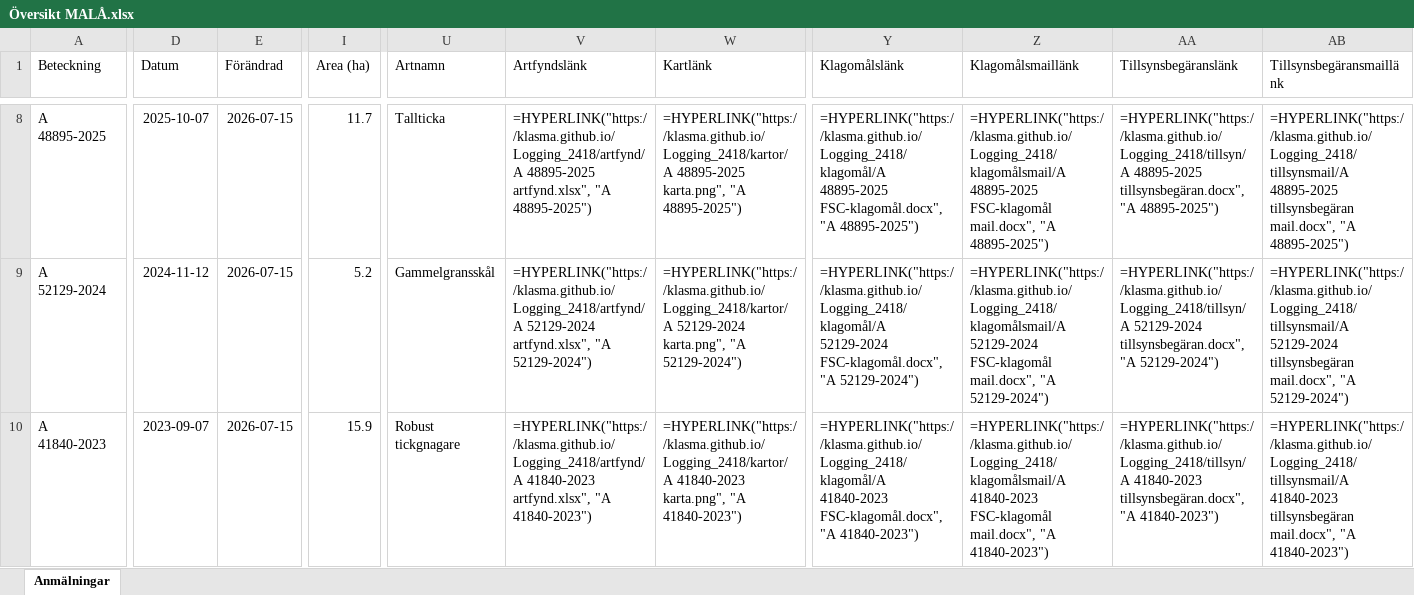
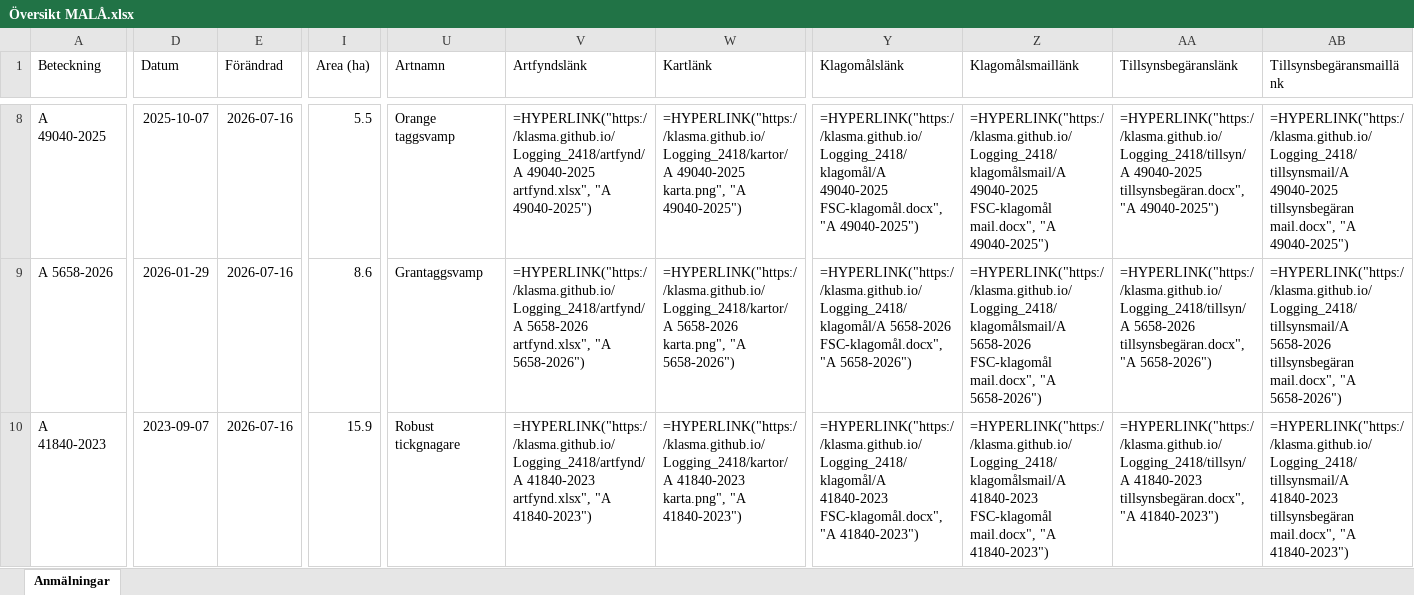
Before and after one commit to klasma/Logging_2418, an Excel workbook: Översikt MALÅ.xlsx, sheet Anmälningar, drawn as a sheet; only a part is shown, gaps mark what is left out; values as stored, in another font and other column widths than the file's, no borders; formulas without a stored value are shown as written; the diff covers the shown part only; the diff names each change by its address in the sheet, - before the commit and + after, or states it on an @@ line.

```diff
--- a/Översikt MALÅ.xlsx (sheet Anmälningar)
+++ b/Översikt MALÅ.xlsx (sheet Anmälningar)
-A8 (Beteckning): A 48895-2025
+A8 (Beteckning): A 49040-2025
-E8:E10 (Förändrad): 2026-07-15
+E8:E10 (Förändrad): 2026-07-16
-I8 (Area (ha)): 11.7
+I8 (Area (ha)): 5.5
-U8 (Artnamn): Tallticka
+U8 (Artnamn): Orange taggsvamp
-V8 (Artfyndslänk): =HYPERLINK("https://klasma.github.io/Logging_2418/artfynd/A 48895-2025 artfynd.xlsx", "A 48895-2025")
+V8 (Artfyndslänk): =HYPERLINK("https://klasma.github.io/Logging_2418/artfynd/A 49040-2025 artfynd.xlsx", "A 49040-2025")
-W8 (Kartlänk): =HYPERLINK("https://klasma.github.io/Logging_2418/kartor/A 48895-2025 karta.png", "A 48895-2025")
+W8 (Kartlänk): =HYPERLINK("https://klasma.github.io/Logging_2418/kartor/A 49040-2025 karta.png", "A 49040-2025")
-Y8 (Klagomålslänk): =HYPERLINK("https://klasma.github.io/Logging_2418/klagomål/A 48895-2025 FSC-klagomål.docx", "A 48895-2025")
+Y8 (Klagomålslänk): =HYPERLINK("https://klasma.github.io/Logging_2418/klagomål/A 49040-2025 FSC-klagomål.docx", "A 49040-2025")
-Z8 (Klagomålsmaillänk): =HYPERLINK("https://klasma.github.io/Logging_2418/klagomålsmail/A 48895-2025 FSC-klagomål mail.docx", "A 48895-2025")
+Z8 (Klagomålsmaillänk): =HYPERLINK("https://klasma.github.io/Logging_2418/klagomålsmail/A 49040-2025 FSC-klagomål mail.docx", "A 49040-2025")
-AA8 (Tillsynsbegäranslänk): =HYPERLINK("https://klasma.github.io/Logging_2418/tillsyn/A 48895-2025 tillsynsbegäran.docx", "A 48895-2025")
+AA8 (Tillsynsbegäranslänk): =HYPERLINK("https://klasma.github.io/Logging_2418/tillsyn/A 49040-2025 tillsynsbegäran.docx", "A 49040-2025")
-AB8 (Tillsynsbegäransmaillänk): =HYPERLINK("https://klasma.github.io/Logging_2418/tillsynsmail/A 48895-2025 tillsynsbegäran mail.docx", "A 48895-2025")
+AB8 (Tillsynsbegäransmaillänk): =HYPERLINK("https://klasma.github.io/Logging_2418/tillsynsmail/A 49040-2025 tillsynsbegäran mail.docx", "A 49040-2025")
-A9 (Beteckning): A 52129-2024
+A9 (Beteckning): A 5658-2026
-D9 (Datum): 2024-11-12
+D9 (Datum): 2026-01-29
-I9 (Area (ha)): 5.2
+I9 (Area (ha)): 8.6
-U9 (Artnamn): Gammelgransskål
+U9 (Artnamn): Grantaggsvamp
-V9 (Artfyndslänk): =HYPERLINK("https://klasma.github.io/Logging_2418/artfynd/A 52129-2024 artfynd.xlsx", "A 52129-2024")
+V9 (Artfyndslänk): =HYPERLINK("https://klasma.github.io/Logging_2418/artfynd/A 5658-2026 artfynd.xlsx", "A 5658-2026")
-W9 (Kartlänk): =HYPERLINK("https://klasma.github.io/Logging_2418/kartor/A 52129-2024 karta.png", "A 52129-2024")
+W9 (Kartlänk): =HYPERLINK("https://klasma.github.io/Logging_2418/kartor/A 5658-2026 karta.png", "A 5658-2026")
-Y9 (Klagomålslänk): =HYPERLINK("https://klasma.github.io/Logging_2418/klagomål/A 52129-2024 FSC-klagomål.docx", "A 52129-2024")
+Y9 (Klagomålslänk): =HYPERLINK("https://klasma.github.io/Logging_2418/klagomål/A 5658-2026 FSC-klagomål.docx", "A 5658-2026")
-Z9 (Klagomålsmaillänk): =HYPERLINK("https://klasma.github.io/Logging_2418/klagomålsmail/A 52129-2024 FSC-klagomål mail.docx", "A 52129-2024")
+Z9 (Klagomålsmaillänk): =HYPERLINK("https://klasma.github.io/Logging_2418/klagomålsmail/A 5658-2026 FSC-klagomål mail.docx", "A 5658-2026")
-AA9 (Tillsynsbegäranslänk): =HYPERLINK("https://klasma.github.io/Logging_2418/tillsyn/A 52129-2024 tillsynsbegäran.docx", "A 52129-2024")
+AA9 (Tillsynsbegäranslänk): =HYPERLINK("https://klasma.github.io/Logging_2418/tillsyn/A 5658-2026 tillsynsbegäran.docx", "A 5658-2026")
-AB9 (Tillsynsbegäransmaillänk): =HYPERLINK("https://klasma.github.io/Logging_2418/tillsynsmail/A 52129-2024 tillsynsbegäran mail.docx", "A 52129-2024")
+AB9 (Tillsynsbegäransmaillänk): =HYPERLINK("https://klasma.github.io/Logging_2418/tillsynsmail/A 5658-2026 tillsynsbegäran mail.docx", "A 5658-2026")
```
Also changed, not shown: 1491 edited cells elsewhere in this sheet, artfynd/A 39692-2024 artfynd.xlsx, artfynd/A 51951-2025 artfynd.xlsx, 53 other files.
